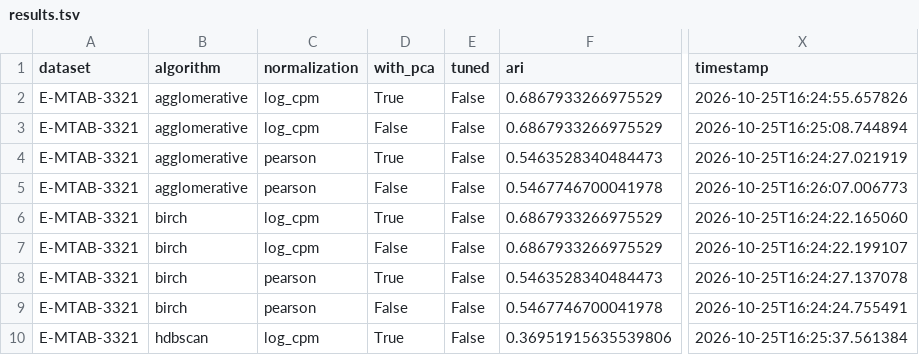
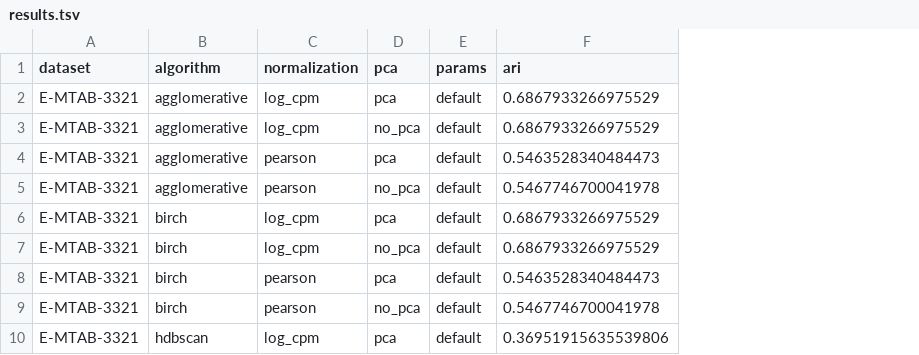
Before and after one commit to ikotsov/Clustering-Benchmarking-scRNAseq, a TSV file: data/datasets/E-MTAB-3321/outputs/results.tsv, drawn as a sheet; only a part is shown, gaps mark what is left out; removed rows and columns are numbered as before the commit, all else as after; the diff names each change by its address in the sheet, - before the commit and + after, or states it on an @@ line.

Commit message:
Add E-MTAB-3321 clustering labels

```diff
--- a/data/datasets/E-MTAB-3321/outputs/results.tsv
+++ b/data/datasets/E-MTAB-3321/outputs/results.tsv
-column D (with_pca), rows 2-10: True | False | True | False | True | False | True | False | True
-column E (tuned), rows 2-10: all False
+column D (pca), rows 2-10: pca | no_pca | pca | no_pca | pca | no_pca | pca | no_pca | pca
+column E (params), rows 2-10: all default
-column X (timestamp), rows 2-10: 2026-10-25T16:24:55.657826 | 2026-10-25T16:25:08.744894 | 2026-10-25T16:24:27.021919 | 2026-10-25T16:26:07.006773 | 2026-10-25T16:24:22.165060 | 2026-10-25T16:24:22.199107 | 2026-10-25T16:24:27.137078 | 2026-10-25T16:24:24.755491 | 2026-10-25T16:25:37.561384
```
Also changed, not shown: 1 other file.
